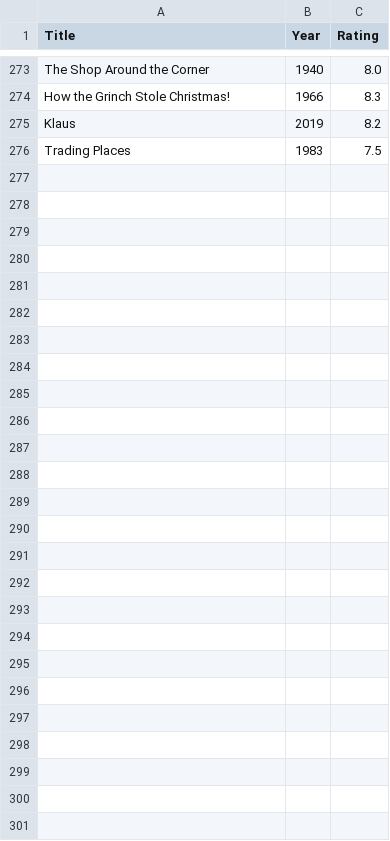
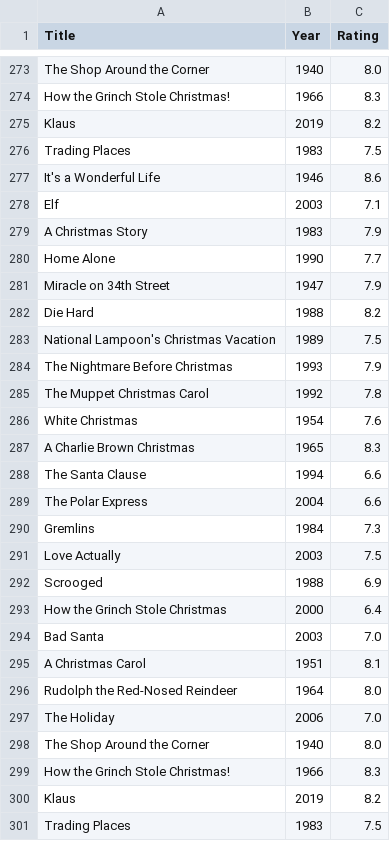
Before and after one commit to nirvaankohli/north-pole-consensus, a CSV file: movies/results/movies.csv, drawn as a sheet; only a part is shown, gaps mark what is left out.

Commit message:
feat: Implement movie data scraping, local storage, and a Python class for querying and OMDB API interaction.

```diff
--- a/movies/results/movies.csv
+++ b/movies/results/movies.csv
@@ -276 +276,26 @@ Klaus,2019,8.2
 Trading Places,1983,7.5
+It's a Wonderful Life,1946,8.6
+Elf,2003,7.1
+A Christmas Story,1983,7.9
+Home Alone,1990,7.7
+Miracle on 34th Street,1947,7.9
+Die Hard,1988,8.2
+National Lampoon's Christmas Vacation,1989,7.5
+The Nightmare Before Christmas,1993,7.9
+The Muppet Christmas Carol,1992,7.8
+White Christmas,1954,7.6
+A Charlie Brown Christmas,1965,8.3
+The Santa Clause,1994,6.6
+The Polar Express,2004,6.6
+Gremlins,1984,7.3
+Love Actually,2003,7.5
+Scrooged,1988,6.9
+How the Grinch Stole Christmas,2000,6.4
+Bad Santa,2003,7.0
+A Christmas Carol,1951,8.1
+Rudolph the Red-Nosed Reindeer,1964,8.0
+The Holiday,2006,7.0
+The Shop Around the Corner,1940,8.0
+How the Grinch Stole Christmas!,1966,8.3
+Klaus,2019,8.2
+Trading Places,1983,7.5
```
Also changed, not shown: 4 other files.
